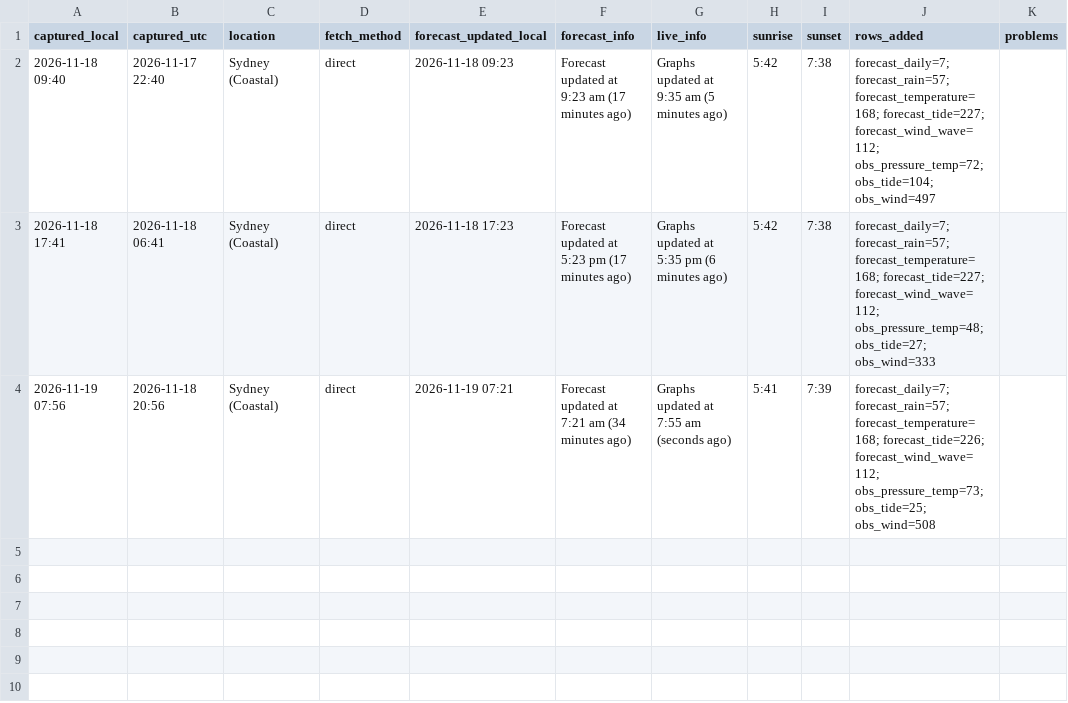
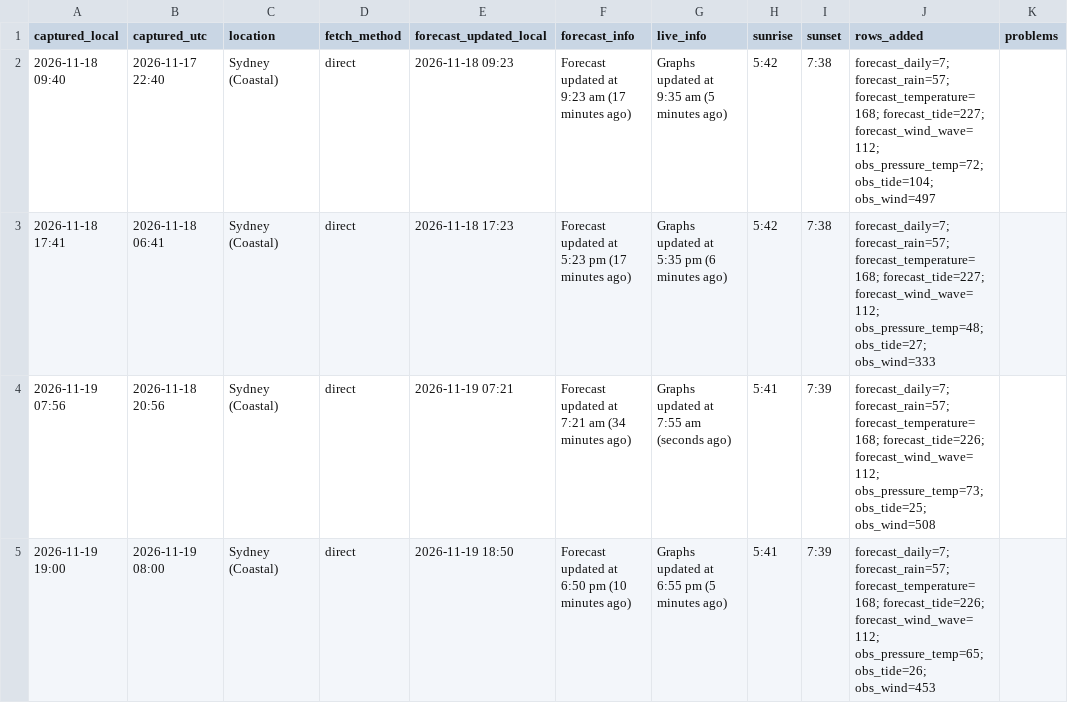
Before and after one commit to lucienalperstein/seabreeze-logger, a CSV file: data/runs.csv, drawn as a sheet.

```diff
--- a/data/runs.csv
+++ b/data/runs.csv
@@ -4 +4,2 @@ captured_local,captured_utc,location,fetch_method,forecast_updated_local,forecas
 2026-11-19 07:56,2026-11-18 20:56,Sydney (Coastal),direct,2026-11-19 07:21,Forecast updated at 7:21 am (34 minutes ago),Graphs updated at 7:55 am (seconds ago),5:41,7:39,forecast_daily=7; forecast_rain=57; forecast_temperature=168; forecast_tide=226; forecast_wind_wave=112; obs_pressure_temp=73; obs_tide=25; obs_wind=508,
+2026-11-19 19:00,2026-11-19 08:00,Sydney (Coastal),direct,2026-11-19 18:50,Forecast updated at 6:50 pm (10 minutes ago),Graphs updated at 6:55 pm (5 minutes ago),5:41,7:39,forecast_daily=7; forecast_rain=57; forecast_temperature=168; forecast_tide=226; forecast_wind_wave=112; obs_pressure_temp=65; obs_tide=26; obs_wind=453,
```
Also changed, not shown: data/forecast_daily.csv, data/forecast_rain.csv, 9 other files.
